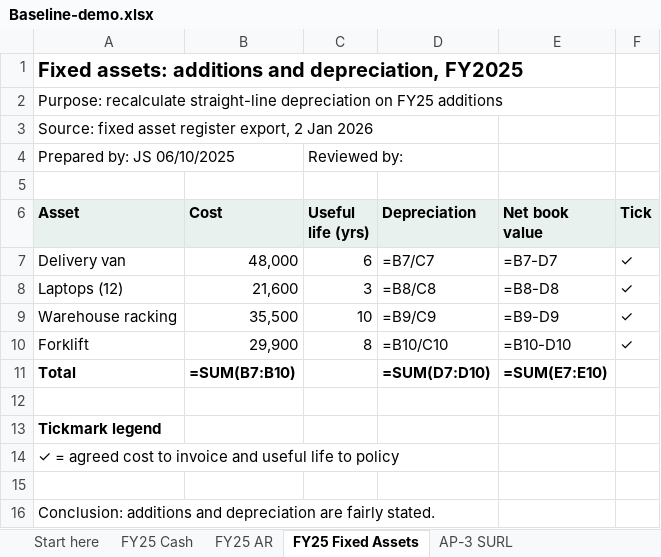
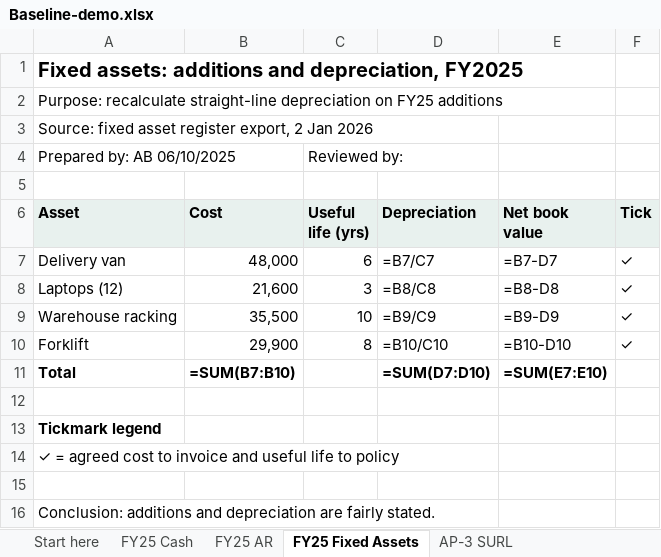
Before and after one commit to hmacknak/Baseline, an Excel workbook: demo/Baseline-demo.xlsx, sheet FY25 Fixed Assets, drawn as a sheet; values as stored, in another font and other column widths than the file's, no borders; formulas without a stored value are shown as written; the diff names each change by its address in the sheet, - before the commit and + after, or states it on an @@ line.

```diff
--- a/demo/Baseline-demo.xlsx (sheet FY25 Fixed Assets)
+++ b/demo/Baseline-demo.xlsx (sheet FY25 Fixed Assets)
-A4 (Asset): Prepared by: JS 06/10/2025
+A4 (Asset): Prepared by: AB 06/10/2025
```
Also changed, not shown: sheet AP-3 SURL, sheet FY25 Revenue cut-off, sheet FY25 AR confirmations, sheet FY25 AR, sheet FY25 Cash, 24 other files.
